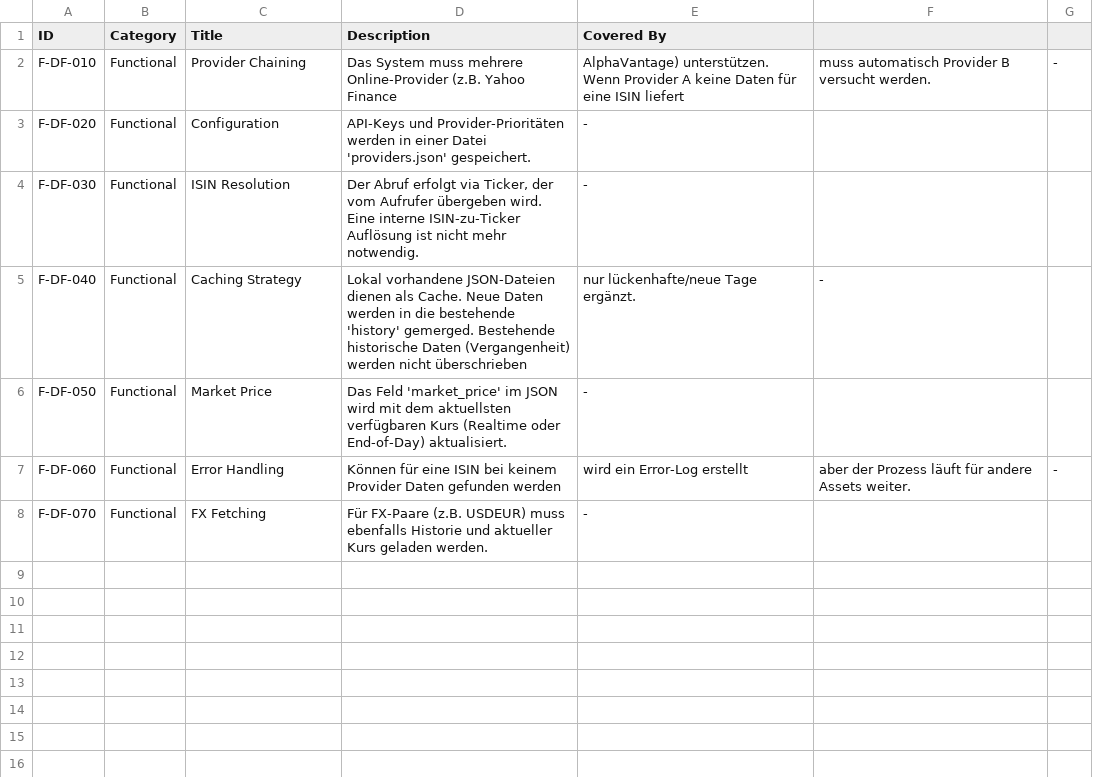
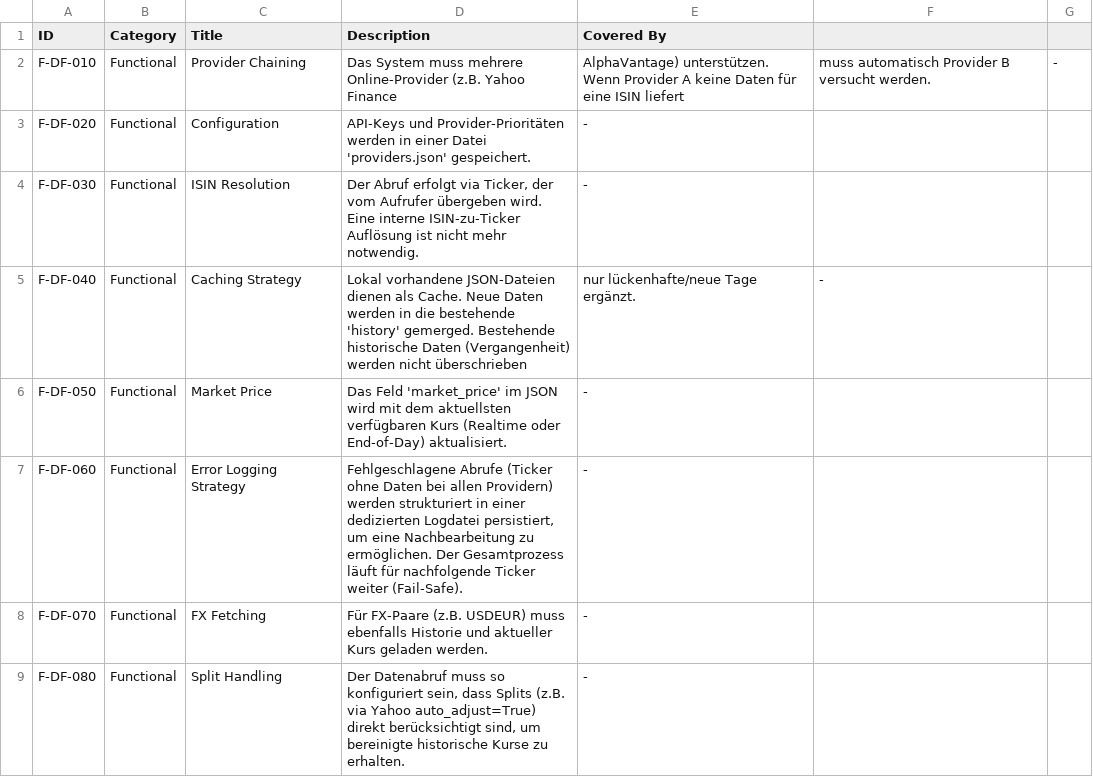
Before and after one commit to ganjoe/stock-logger-v3, a CSV file: alm_datafetcher.csv, drawn as a sheet.

```diff
--- a/alm_datafetcher.csv
+++ b/alm_datafetcher.csv
@@ -6,3 +6,4 @@ F-DF-040,Functional,Caching Strategy,Lokal vorhandene JSON-Dateien dienen als Ca
 F-DF-050,Functional,Market Price,Das Feld 'market_price' im JSON wird mit dem aktuellsten verfügbaren Kurs (Realtime oder End-of-Day) aktualisiert.,-
-F-DF-060,Functional,Error Handling,Können für eine ISIN bei keinem Provider Daten gefunden werden, wird ein Error-Log erstellt, aber der Prozess läuft für andere Assets weiter.,-
+F-DF-060,Functional,Error Logging Strategy,"Fehlgeschlagene Abrufe (Ticker ohne Daten bei allen Providern) werden strukturiert in einer dedizierten Logdatei persistiert, um eine Nachbearbeitung zu ermöglichen. Der Gesamtprozess läuft für nachfolgende Ticker weiter (Fail-Safe).",-
 F-DF-070,Functional,FX Fetching,Für FX-Paare (z.B. USDEUR) muss ebenfalls Historie und aktueller Kurs geladen werden.,-
+F-DF-080,Functional,Split Handling,"Der Datenabruf muss so konfiguriert sein, dass Splits (z.B. via Yahoo auto_adjust=True) direkt berücksichtigt sind, um bereinigte historische Kurse zu erhalten.",-
```
Also changed, not shown: 9 other files.
